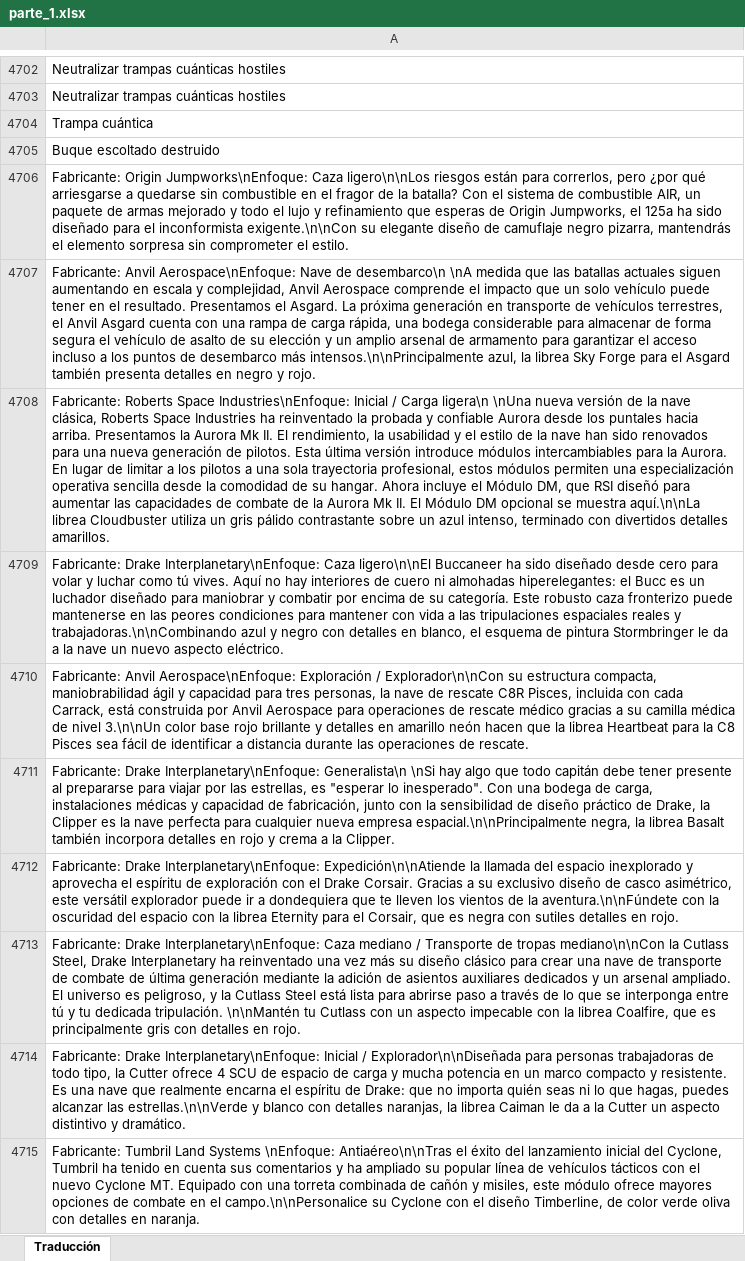
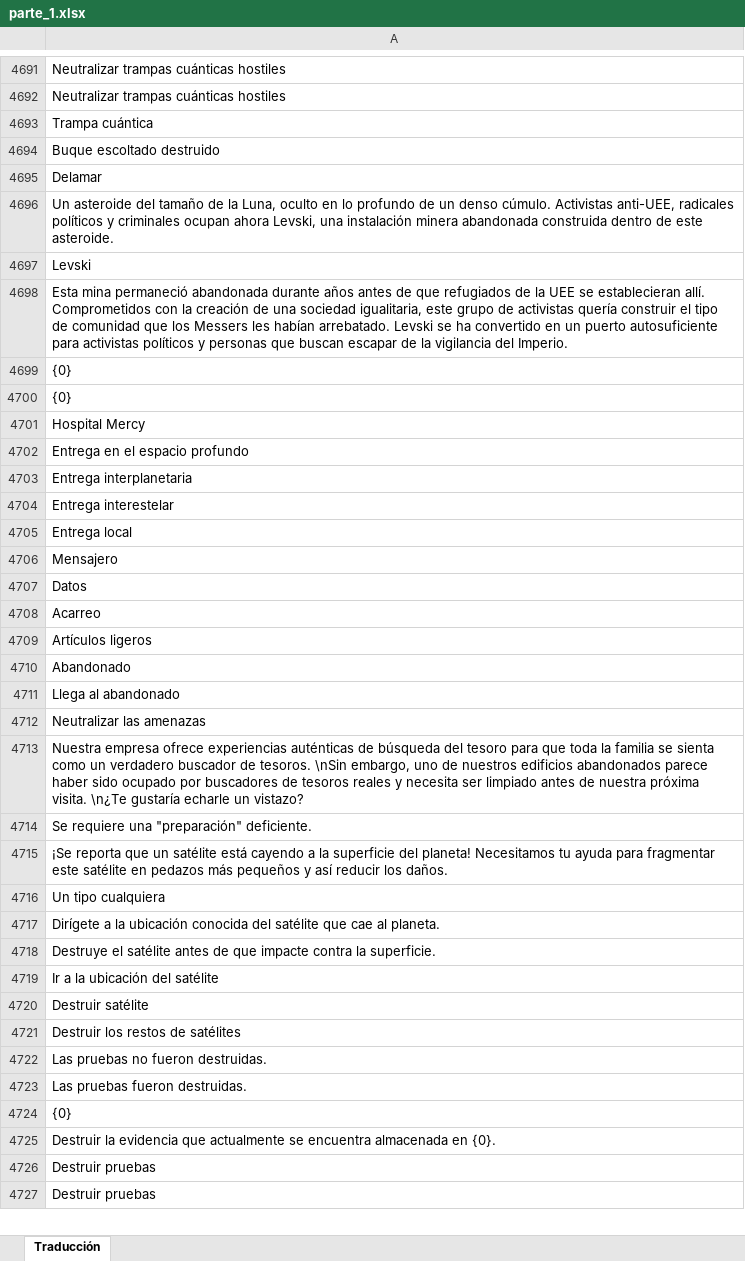
Before and after one commit to JHevia70/scsptrans, an Excel workbook: work/from_google/parte_1.xlsx, sheet Traducción, drawn as a sheet; only a part is shown, gaps mark what is left out; the shorter side is filled out with more unchanged rows; values as stored, in another font and other column widths than the file's, no borders; removed rows and columns are numbered as before the commit, all else as after; the diff covers the shown part only; the diff names each change by its address in the sheet, - before the commit and + after, or states it on an @@ line.

```diff
--- a/work/from_google/parte_1.xlsx (sheet Traducción)
+++ b/work/from_google/parte_1.xlsx (sheet Traducción)
-row 4706: Fabricante: Origin Jumpworks\nEnfoque: Caza ligero\n\nLos riesgos están para correrlos, pero ¿por qué arriesgarse a quedarse sin combustible en el fragor de la batalla? Con el sistema de combustible AIR, un paquete de armas mejorado y todo el lujo y refinamiento que esperas de Origin Jumpworks, el 125a ha sido diseñado para el inconformista exigente.\n\nCon su elegante diseño de camuflaje negro pizarra, mantendrás el elemento sorpresa sin comprometer el estilo.
-row 4707: Fabricante: Anvil Aerospace\nEnfoque: Nave de desembarco\n \nA medida que las batallas actuales siguen aumentando en escala y complejidad, Anvil Aerospace comprende el impacto que un solo vehículo puede tener en el resultado. Presentamos el Asgard. La próxima generación en transporte de vehículos terrestres, el Anvil Asgard cuenta con una rampa de carga rápida, una bodega considerable para almacenar de forma segura el vehículo de asalto de su elección y un amplio arsenal de armamento para garantizar el acceso incluso a los puntos de desembarco más intensos.\n\nPrincipalmente azul, la librea Sky Forge para el Asgard también presenta detalles en negro y rojo.
-row 4708: Fabricante: Roberts Space Industries\nEnfoque: Inicial / Carga ligera\n \nUna nueva versión de la nave clásica, Roberts Space Industries ha reinventado la probada y confiable Aurora desde los puntales hacia arriba. Presentamos la Aurora Mk II. El rendimiento, la usabilidad y el estilo de la nave han sido renovados para una nueva generación de pilotos. Esta última versión introduce módulos intercambiables para la Aurora. En lugar de limitar a los pilotos a una sola trayectoria profesional, estos módulos permiten una especialización operativa sencilla desde la comodidad de su hangar. Ahora incluye el Módulo DM, que RSI diseñó para aumentar las capacidades de combate de la Aurora Mk II. El Módulo DM opcional se muestra aquí.\n\nLa librea Cloudbuster utiliza un gris pálido contrastante sobre un azul intenso, terminado con divertidos detalles amarillos.
-row 4709: Fabricante: Drake Interplanetary\nEnfoque: Caza ligero\n\nEl Buccaneer ha sido diseñado desde cero para volar y luchar como tú vives. Aquí no hay interiores de cuero ni almohadas hiperelegantes: el Bucc es un luchador diseñado para maniobrar y combatir por encima de su categoría. Este robusto caza fronterizo puede mantenerse en las peores condiciones para mantener con vida a las tripulaciones espaciales reales y trabajadoras.\n\nCombinando azul y negro con detalles en blanco, el esquema de pintura Stormbringer le da a la nave un nuevo aspecto eléctrico.
-row 4710: Fabricante: Anvil Aerospace\nEnfoque: Exploración / Explorador\n\nCon su estructura compacta, maniobrabilidad ágil y capacidad para tres personas, la nave de rescate C8R Pisces, incluida con cada Carrack, está construida por Anvil Aerospace para operaciones de rescate médico gracias a su camilla médica de nivel 3.\n\nUn color base rojo brillante y detalles en amarillo neón hacen que la librea Heartbeat para la C8 Pisces sea fácil de identificar a distancia durante las operaciones de rescate.
-row 4711: Fabricante: Drake Interplanetary\nEnfoque: Generalista\n \nSi hay algo que todo capitán debe tener presente al prepararse para viajar por las estrellas, es "esperar lo inesperado". Con una bodega de carga, instalaciones médicas y capacidad de fabricación, junto con la sensibilidad de diseño práctico de Drake, la Clipper es la nave perfecta para cualquier nueva empresa espacial.\n\nPrincipalmente negra, la librea Basalt también incorpora detalles en rojo y crema a la Clipper.
-row 4712: Fabricante: Drake Interplanetary\nEnfoque: Expedición\n\nAtiende la llamada del espacio inexplorado y aprovecha el espíritu de exploración con el Drake Corsair. Gracias a su exclusivo diseño de casco asimétrico, este versátil explorador puede ir a dondequiera que te lleven los vientos de la aventura.\n\nFúndete con la oscuridad del espacio con la librea Eternity para el Corsair, que es negra con sutiles detalles en rojo.
-row 4713: Fabricante: Drake Interplanetary\nEnfoque: Caza mediano / Transporte de tropas mediano\n\nCon la Cutlass Steel, Drake Interplanetary ha reinventado una vez más su diseño clásico para crear una nave de transporte de combate de última generación mediante la adición de asientos auxiliares dedicados y un arsenal ampliado. El universo es peligroso, y la Cutlass Steel está lista para abrirse paso a través de lo que se interponga entre tú y tu dedicada tripulación. \n\nMantén tu Cutlass con un aspecto impecable con la librea Coalfire, que es principalmente gris con detalles en rojo.
-row 4714: Fabricante: Drake Interplanetary\nEnfoque: Inicial / Explorador\n\nDiseñada para personas trabajadoras de todo tipo, la Cutter ofrece 4 SCU de espacio de carga y mucha potencia en un marco compacto y resistente. Es una nave que realmente encarna el espíritu de Drake: que no importa quién seas ni lo que hagas, puedes alcanzar las estrellas.\n\nVerde y blanco con detalles naranjas, la librea Caiman le da a la Cutter un aspecto distintivo y dramático.
-row 4715: Fabricante: Tumbril Land Systems \nEnfoque: Antiaéreo\n\nTras el éxito del lanzamiento inicial del Cyclone, Tumbril ha tenido en cuenta sus comentarios y ha ampliado su popular línea de vehículos tácticos con el nuevo Cyclone MT. Equipado con una torreta combinada de cañón y misiles, este módulo ofrece mayores opciones de combate en el campo.\n\nPersonalice su Cyclone con el diseño Timberline, de color verde oliva con detalles en naranja.
```
Also changed, not shown: other rows of this sheet.
